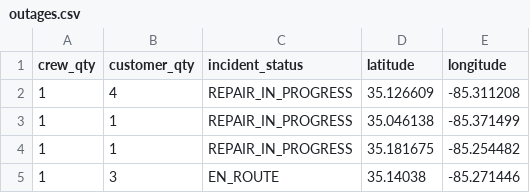
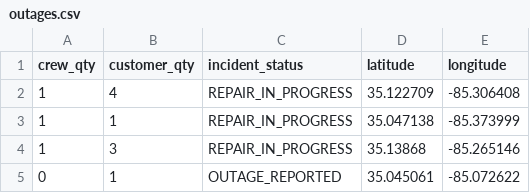
Before and after one commit to officeofperformancemanagement/public-epb-data, a CSV file: outages.csv, drawn as a sheet.

```diff
--- a/outages.csv
+++ b/outages.csv
@@ -1,5 +1,5 @@
 crew_qty,customer_qty,incident_status,latitude,longitude
-1,4,REPAIR_IN_PROGRESS,35.126609,-85.311208
-1,1,REPAIR_IN_PROGRESS,35.046138,-85.371499
-1,1,REPAIR_IN_PROGRESS,35.181675,-85.254482
-1,3,EN_ROUTE,35.14038,-85.271446
+1,4,REPAIR_IN_PROGRESS,35.122709,-85.306408
+1,1,REPAIR_IN_PROGRESS,35.047138,-85.373999
+1,3,REPAIR_IN_PROGRESS,35.13868,-85.265146
+0,1,OUTAGE_REPORTED,35.045061,-85.072622
```
Also changed, not shown: restores.csv, 2 other files.
